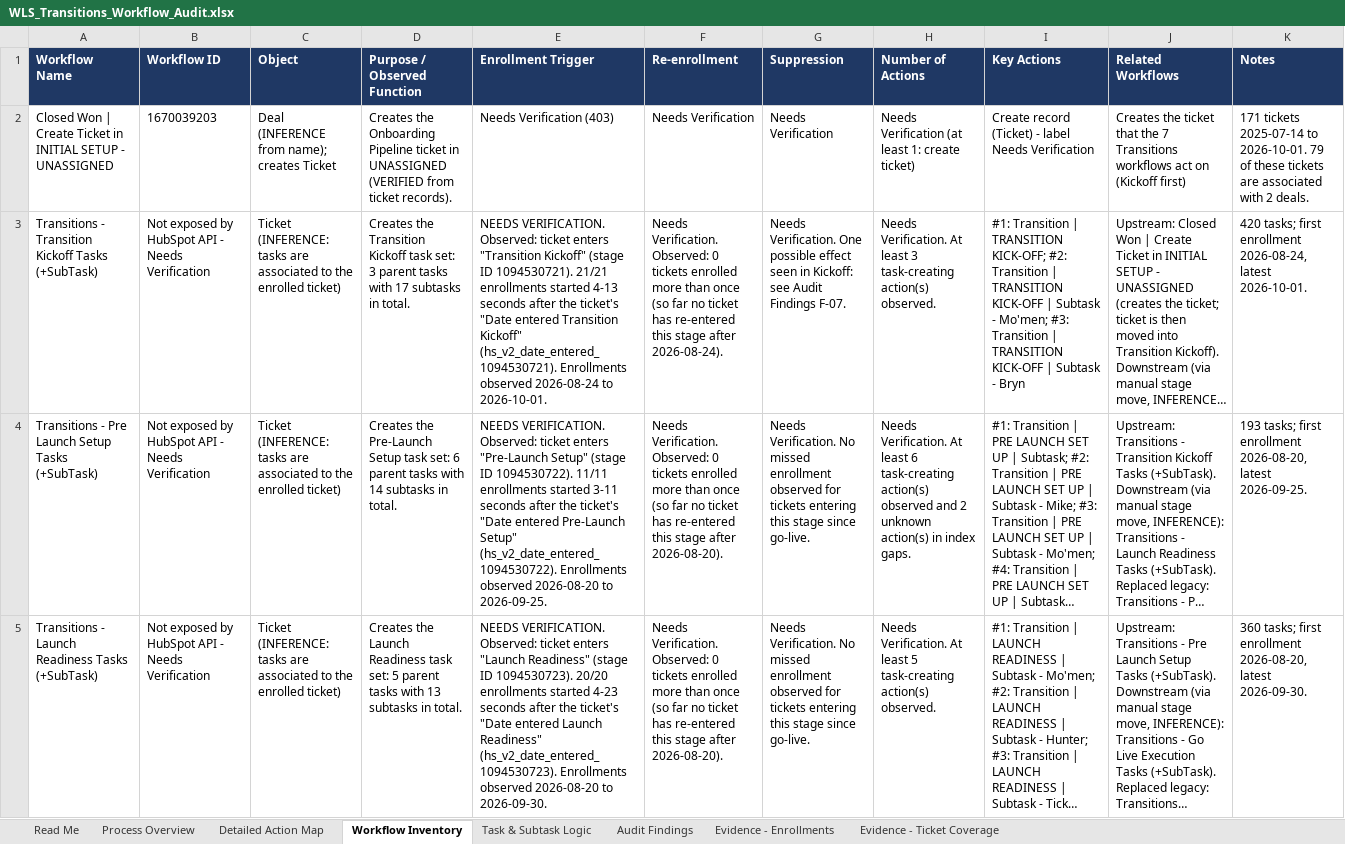
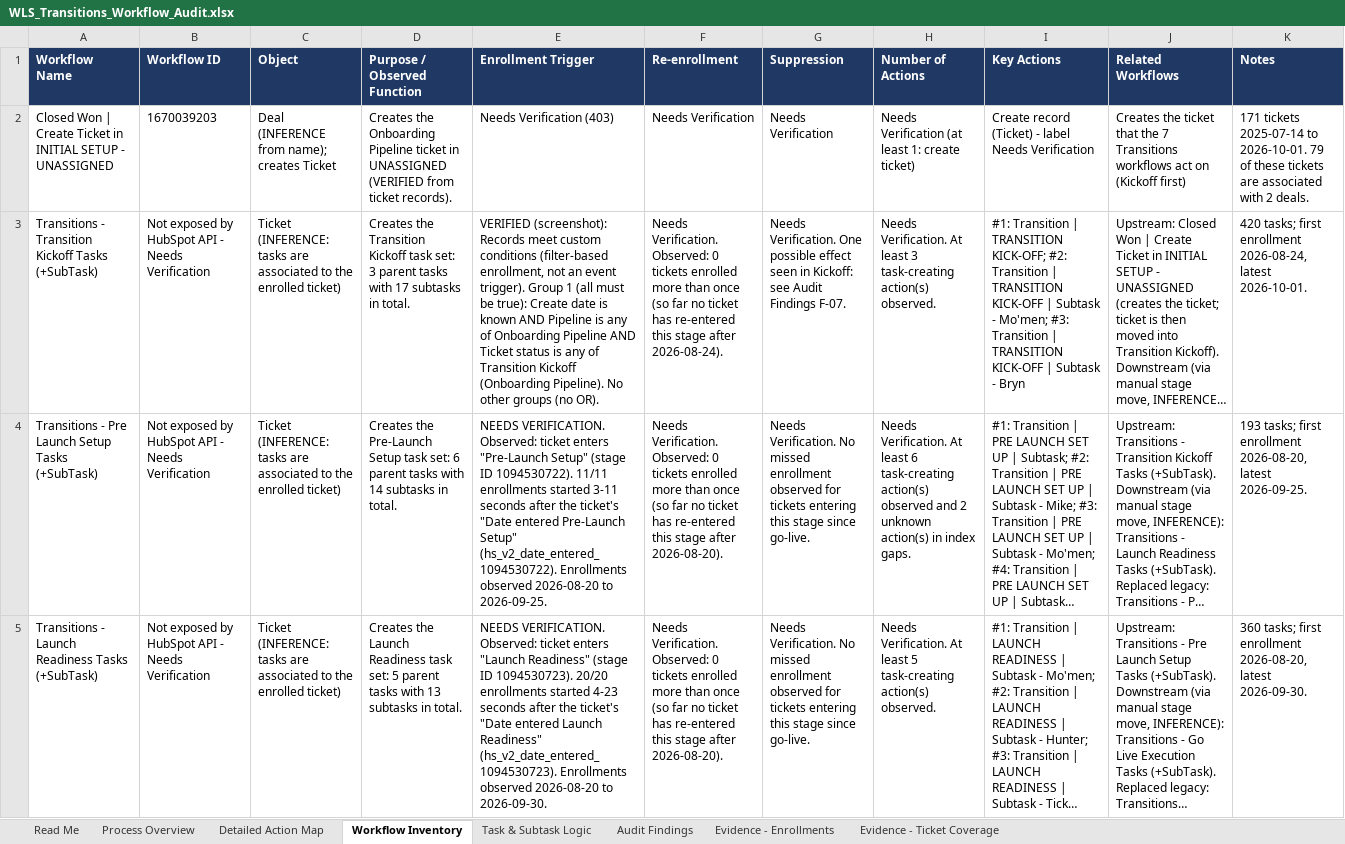
Before and after one commit to cherinegrove-bot/Claude_HubSpot, an Excel workbook: audits/transitions-workflow-audit/WLS_Transitions_Workflow_Audit.xlsx, sheet Workflow Inventory, drawn as a sheet; only a part is shown; long unchanged cells end in …; values as stored, in another font and other column widths than the file's, no borders; the diff names each change by its address in the sheet, - before the commit and + after, or states it on an @@ line.

```diff
--- a/audits/transitions-workflow-audit/WLS_Transitions_Workflow_Audit.xlsx (sheet Workflow Inventory)
+++ b/audits/transitions-workflow-audit/WLS_Transitions_Workflow_Audit.xlsx (sheet Workflow Inventory)
-E3 (Enrollment Trigger): NEEDS VERIFICATION. Observed: ticket enters "Transition Kickoff" (stage ID 1094530721). 21/21 enrollments started 4-13 seconds after the ticket's "Date entered Transition Kickoff" (hs_v2_date_entered_1094530721). Enrollments observed 2026-08-24 to 2026-10-01.
+E3 (Enrollment Trigger): VERIFIED (screenshot): Records meet custom conditions (filter-based enrollment, not an event trigger). Group 1 (all must be true): Create date is known AND Pipeline is any of Onboarding Pipeline AND Ticket status is any of Transition Kickoff (Onboarding Pipeline). No other groups (no OR).
```
Also changed, not shown: sheet Detailed Action Map, sheet Audit Findings, sheet Process Overview, sheet Read Me, 1 other file.
